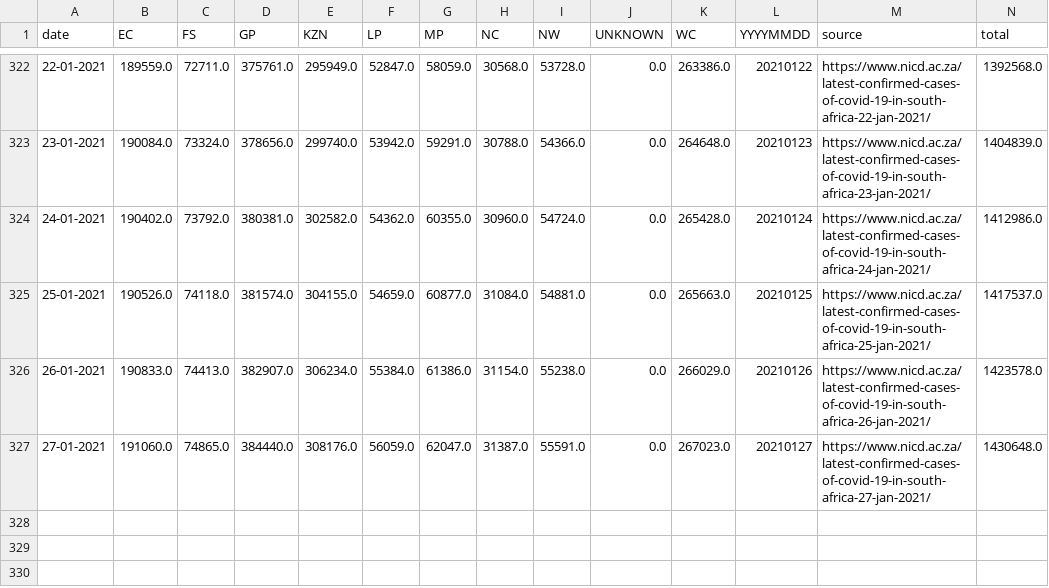
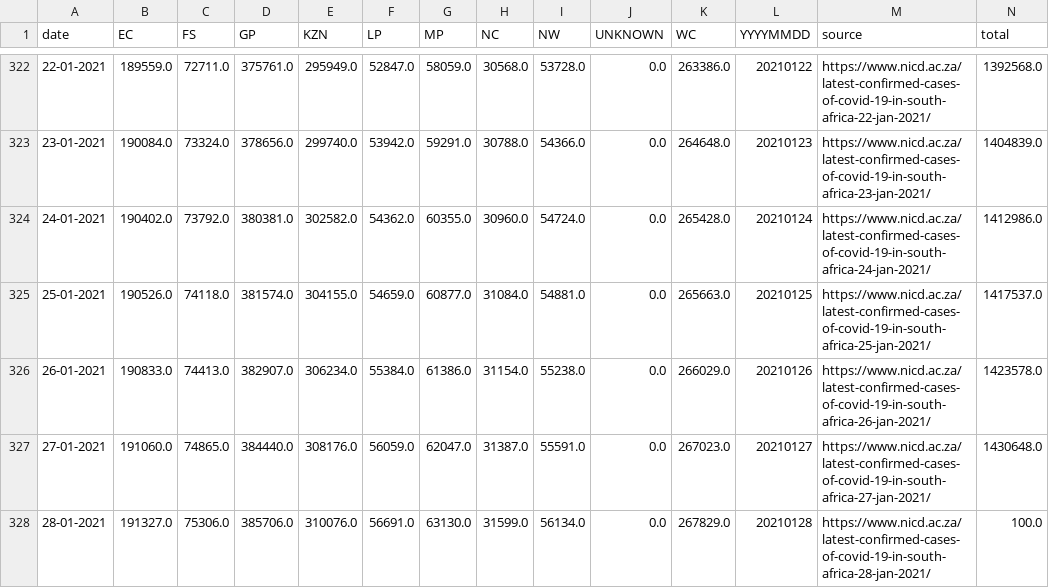
Before and after one commit to SimonRosen173/Covid19SAData_Data, a CSV file: data/scraped/covid19za_provincial_cumulative_timeline_confirmed.csv, drawn as a sheet; only a part is shown, gaps mark what is left out.

Commit message:
Data updated @ Fri Jan 29 04:03:08 UTC 2021

```diff
--- a/data/scraped/covid19za_provincial_cumulative_timeline_confirmed.csv
+++ b/data/scraped/covid19za_provincial_cumulative_timeline_confirmed.csv
@@ -327 +327,2 @@ date,EC,FS,GP,KZN,LP,MP,NC,NW,UNKNOWN,WC,YYYYMMDD,source,total
 27-01-2021,191060.0,74865.0,384440.0,308176.0,56059.0,62047.0,31387.0,55591.0,0.0,267023.0,20210127,https://www.nicd.ac.za/latest-confirmed-cases-of-covid-19-in-south-africa-27-jan-2021/,1430648.0
+28-01-2021,191327.0,75306.0,385706.0,310076.0,56691.0,63130.0,31599.0,56134.0,0.0,267829.0,20210128,https://www.nicd.ac.za/latest-confirmed-cases-of-covid-19-in-south-africa-28-jan-2021/,100.0
```
Also changed, not shown: data/sa/all_cum_data.csv, data/sa/all_daily_data.csv, 6 other files.
